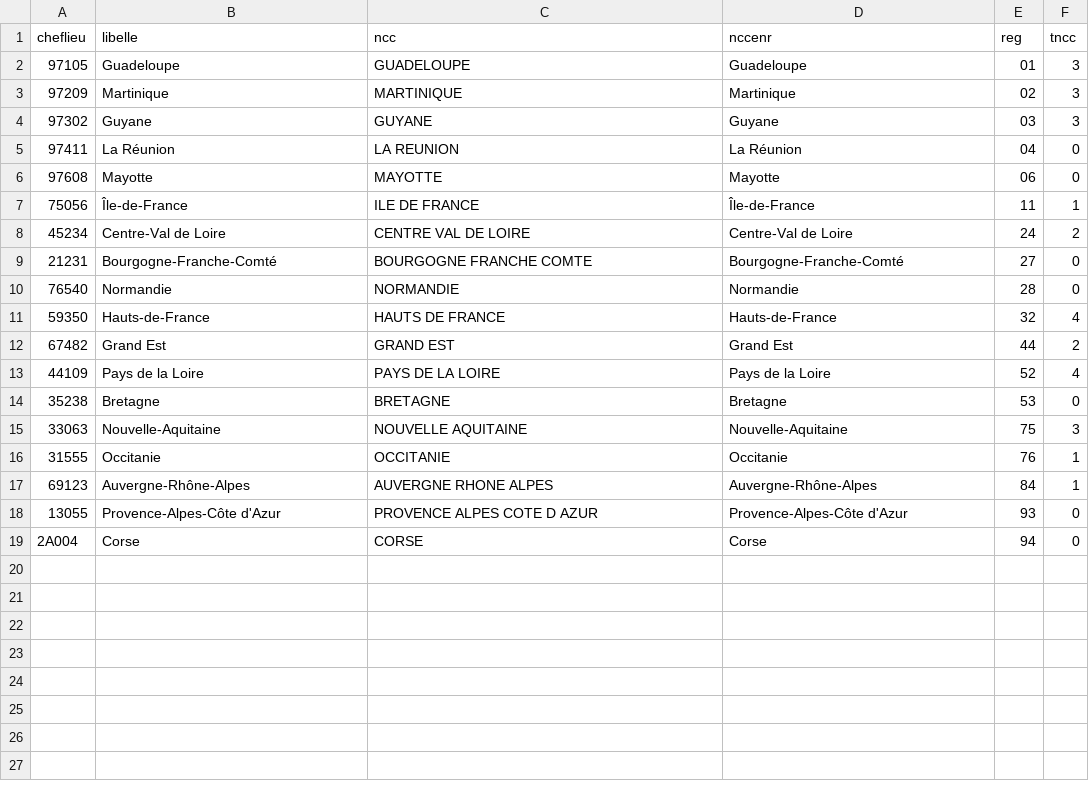
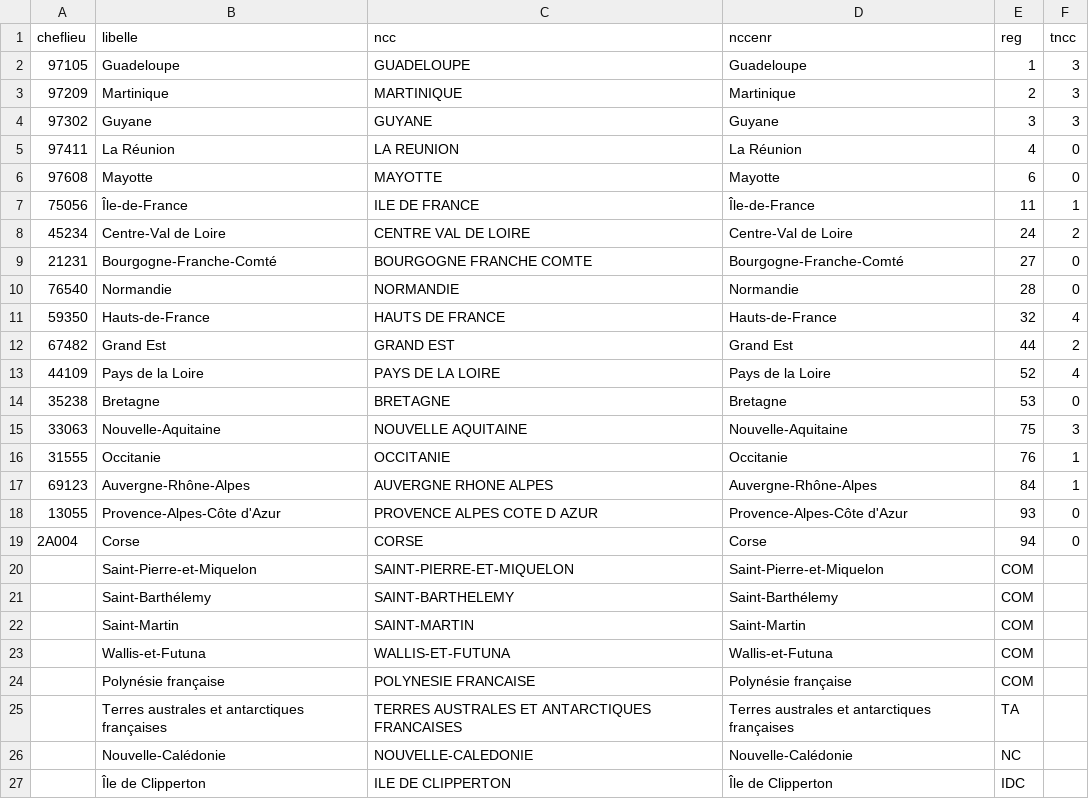
Before and after one commit to 139bercy/propilot2pdf, a CSV file: refs/taxo_regions.csv, drawn as a sheet.

```diff
--- a/refs/taxo_regions.csv
+++ b/refs/taxo_regions.csv
@@ -1,7 +1,7 @@
 cheflieu,libelle,ncc,nccenr,reg,tncc
-97105,Guadeloupe,GUADELOUPE,Guadeloupe,01,3
-97209,Martinique,MARTINIQUE,Martinique,02,3
-97302,Guyane,GUYANE,Guyane,03,3
-97411,La Réunion,LA REUNION,La Réunion,04,0
-97608,Mayotte,MAYOTTE,Mayotte,06,0
+97105,Guadeloupe,GUADELOUPE,Guadeloupe,1,3
+97209,Martinique,MARTINIQUE,Martinique,2,3
+97302,Guyane,GUYANE,Guyane,3,3
+97411,La Réunion,LA REUNION,La Réunion,4,0
+97608,Mayotte,MAYOTTE,Mayotte,6,0
 75056,Île-de-France,ILE DE FRANCE,Île-de-France,11,1
@@ -19 +19,9 @@ cheflieu,libelle,ncc,nccenr,reg,tncc
 2A004,Corse,CORSE,Corse,94,0
+,Saint-Pierre-et-Miquelon,SAINT-PIERRE-ET-MIQUELON,Saint-Pierre-et-Miquelon,COM,
+,Saint-Barthélemy,SAINT-BARTHELEMY,Saint-Barthélemy,COM,
+,Saint-Martin,SAINT-MARTIN,Saint-Martin,COM,
+,Wallis-et-Futuna,WALLIS-ET-FUTUNA,Wallis-et-Futuna,COM,
+,Polynésie française,POLYNESIE FRANCAISE,Polynésie française,COM,
+,Terres australes et antarctiques françaises,TERRES AUSTRALES ET ANTARCTIQUES FRANCAISES,Terres australes et antarctiques françaises,TA,
+,Nouvelle-Calédonie,NOUVELLE-CALEDONIE,Nouvelle-Calédonie,NC,
+,Île de Clipperton,ILE DE CLIPPERTON,Île de Clipperton,IDC,
```
Also changed, not shown: refs/taxo_deps.csv.
